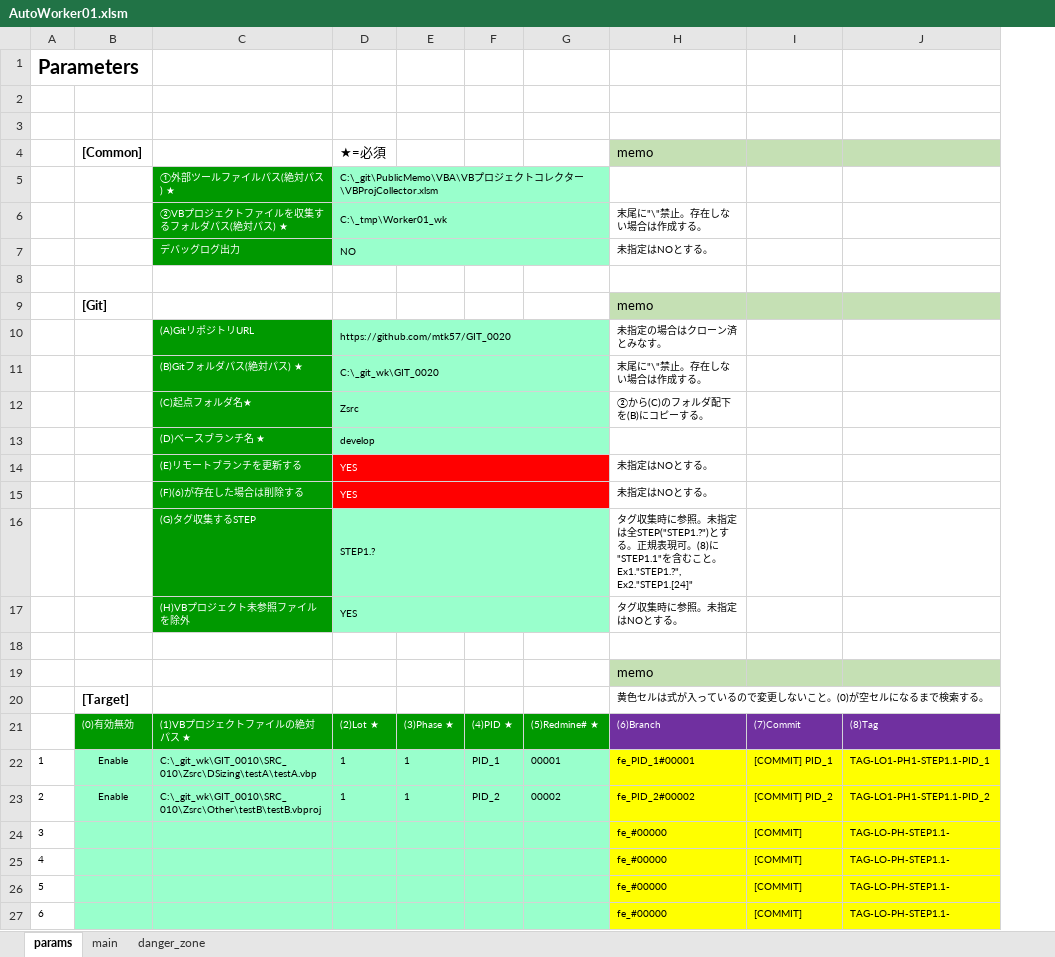
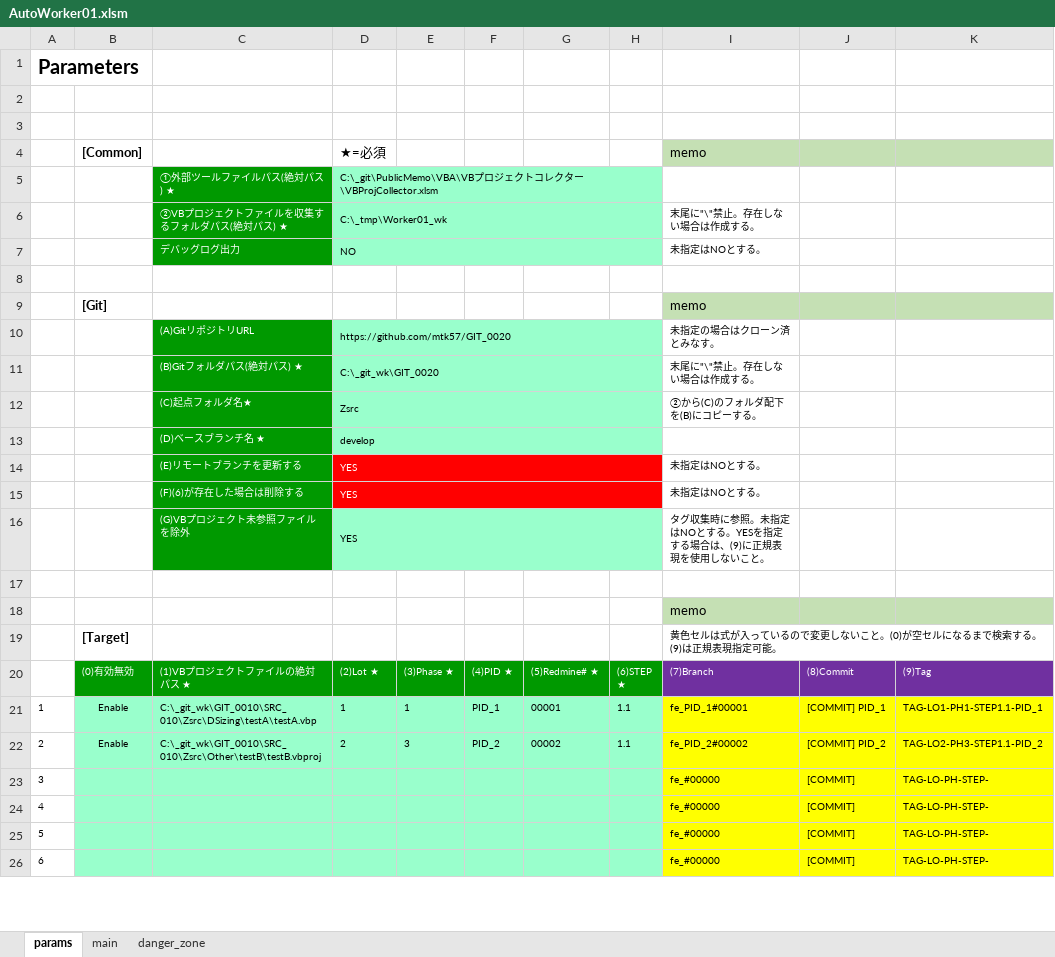
Before and after one commit to mtk57/PublicMemo, an Excel workbook: VBA/AutoWorker/Worker01/AutoWorker01.xlsm, sheet params, drawn as a sheet; only a part is shown; values as stored, in another font and other column widths than the file's, no borders; removed rows and columns are numbered as before the commit, all else as after; ↵ is a line break in a cell; the diff names each change by its address in the sheet, - before the commit and + after, or states it on an @@ line.

```diff
--- a/VBA/AutoWorker/Worker01/AutoWorker01.xlsm (sheet params)
+++ b/VBA/AutoWorker/Worker01/AutoWorker01.xlsm (sheet params)
+column H, rows 20-22: (6)STEP ↵ ★ | 1.1 | 1.1
-column J, rows 21-27: (8)Tag | TAG-LO1-PH1-STEP1.1-PID_1 | TAG-LO1-PH1-STEP1.1-PID_2 | TAG-LO-PH-STEP1.1- | TAG-LO-PH-STEP1.1- | TAG-LO-PH-STEP1.1- | TAG-LO-PH-STEP1.1-
+column K, rows 20-26: (9)Tag | TAG-LO1-PH1-STEP1.1-PID_1 | TAG-LO2-PH3-STEP1.1-PID_2 | TAG-LO-PH-STEP- | TAG-LO-PH-STEP- | TAG-LO-PH-STEP- | TAG-LO-PH-STEP-
-row 16:  |  | (G)タグ収集するSTEP | STEP1.? |  |  |  | タグ収集時に参照。未指定は全STEP("STEP1.?")とする。正規表現可。(8)に"STEP1.1"を含むこと。 Ex1."STEP1.?", Ex2."STEP1.[24]"
-C16: (H)VBプロジェクト未参照ファイルを除外
+C16: (G)VBプロジェクト未参照ファイルを除外
-I16: タグ収集時に参照。未指定はNOとする。
+I16: タグ収集時に参照。未指定はNOとする。YESを指定する場合は、(9)に正規表現を使用しないこと。
-I19: …索する。
+I19: …索する。(9)は正規表現指定可能。
-I20: (6)Branch
+I20: (7)Branch
-J20: (7)Commit
+J20: (8)Commit
-D22: 1
+D22: 2
-E22: 1
+E22: 3
```
Also changed, not shown: sheet main, formulas that keep their value, charts or pictures, 10 other files.
